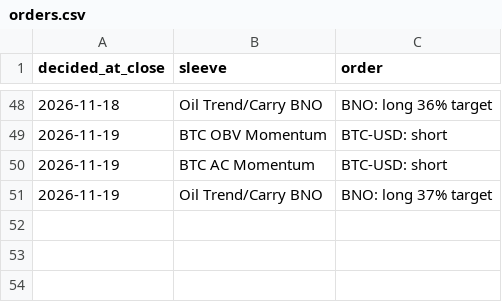
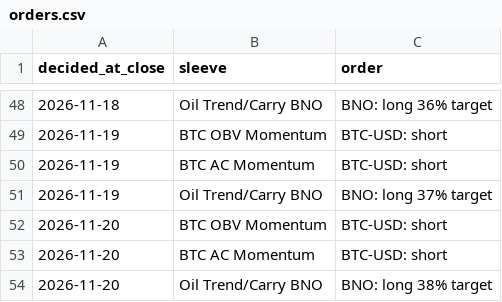
Before and after one commit to hprkin1/portfolio-engine, a CSV file: paper/state/orders.csv, drawn as a sheet; only a part is shown, gaps mark what is left out; the diff names each change by its address in the sheet, - before the commit and + after, or states it on an @@ line.

```diff
--- a/paper/state/orders.csv
+++ b/paper/state/orders.csv
+row 52: 2026-11-20 | BTC OBV Momentum | BTC-USD: short
+row 53: 2026-11-20 | BTC AC Momentum | BTC-USD: short
+row 54: 2026-11-20 | Oil Trend/Carry BNO | BNO: long 38% target
```
Also changed, not shown: paper/state/equity.csv, 2 other files.
